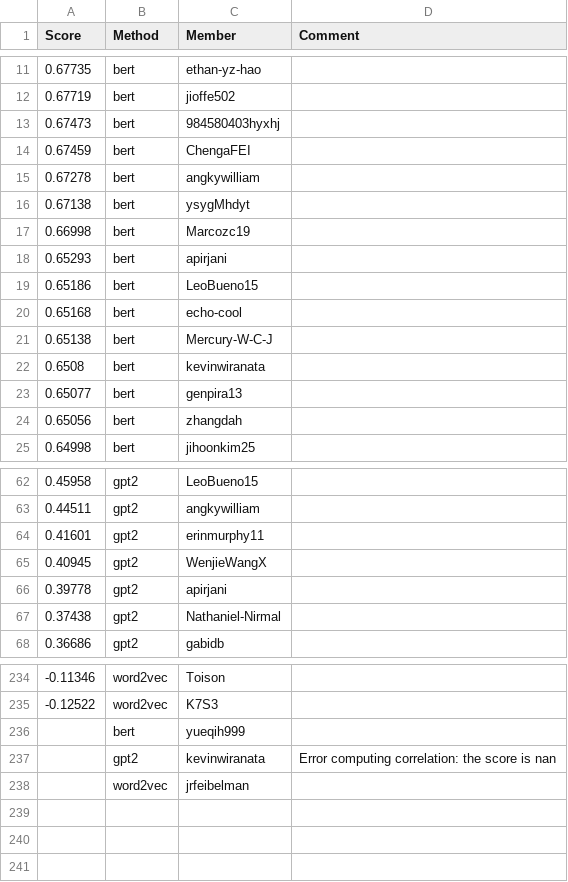
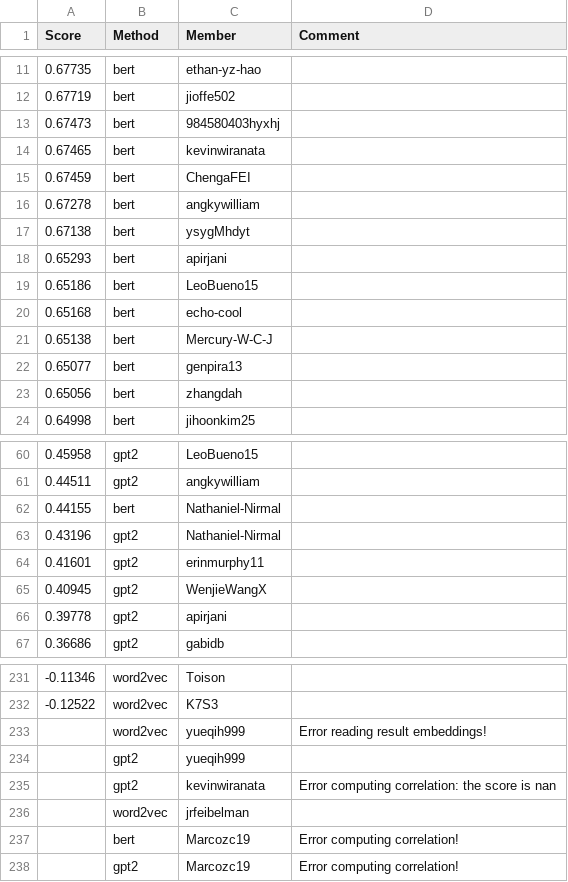
Before and after one commit to cornell-cs5740-sp24/leaderboards, a CSV file: a3/leaderboard_cont.csv, drawn as a sheet; only a part is shown, gaps mark what is left out; the diff covers the shown part only.

Commit message:
Leaderboard Update

```diff
--- a/a3/leaderboard_cont.csv
+++ b/a3/leaderboard_cont.csv
@@ -13,2 +13,3 @@ Score,Method,Member,Comment
 0.67473,bert,984580403hyxhj,
+0.67465,bert,kevinwiranata,
 0.67459,bert,ChengaFEI,
@@ -16,3 +17,2 @@ Score,Method,Member,Comment
 0.67138,bert,ysygMhdyt,
-0.66998,bert,Marcozc19,
 0.65293,bert,apirjani,
@@ -21,3 +21,2 @@ Score,Method,Member,Comment
 0.65138,bert,Mercury-W-C-J,
-0.6508,bert,kevinwiranata,
 0.65077,bert,genpira13,
@@ -63,2 +61,4 @@ Score,Method,Member,Comment
 0.44511,gpt2,angkywilliam,
+0.44155,bert,Nathaniel-Nirmal,
+0.43196,gpt2,Nathaniel-Nirmal,
 0.41601,gpt2,erinmurphy11,
@@ -66,3 +66,2 @@ Score,Method,Member,Comment
 0.39778,gpt2,apirjani,
-0.37438,gpt2,Nathaniel-Nirmal,
 0.36686,gpt2,gabidb,
@@ -235,4 +232,7 @@ Score,Method,Member,Comment
 -0.12522,word2vec,K7S3,
-,bert,yueqih999,
+,word2vec,yueqih999,Error reading result embeddings!
+,gpt2,yueqih999,
 ,gpt2,kevinwiranata,Error computing correlation: the score is nan
 ,word2vec,jrfeibelman,
+,bert,Marcozc19,Error computing correlation!
+,gpt2,Marcozc19,Error computing correlation!
```
Also changed, not shown: 5 added rows and 8 removed rows elsewhere in this file.
